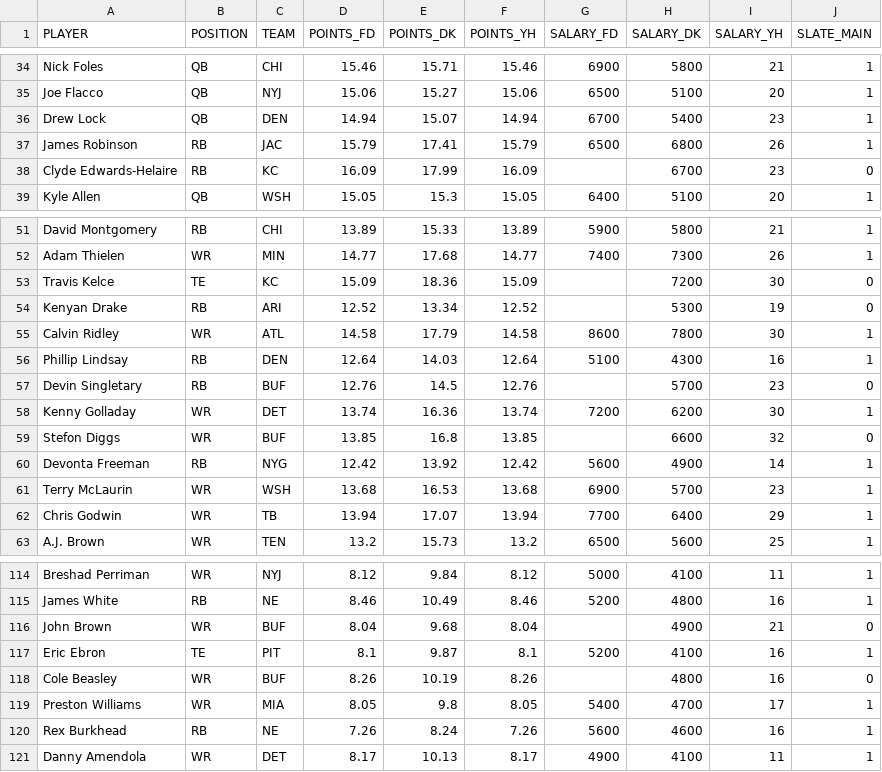
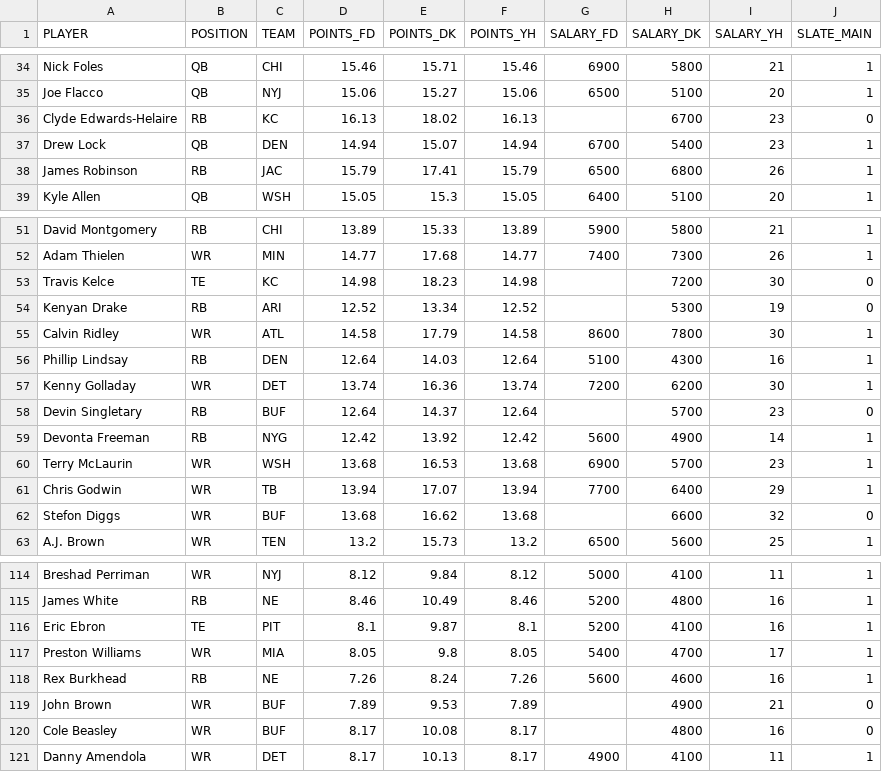
Before and after one commit to tomasokal/dfs, a CSV file: Output/salaries_projections_scraped_script.csv, drawn as a sheet; only a part is shown, gaps mark what is left out; the diff covers the shown part only.

```diff
--- a/Output/salaries_projections_scraped_script.csv
+++ b/Output/salaries_projections_scraped_script.csv
@@ -35,5 +35,5 @@ Nick Foles,QB,CHI,15.46,15.71,15.46,6900,5800,21,1
 Joe Flacco,QB,NYJ,15.06,15.27,15.06,6500,5100,20,1
+Clyde Edwards-Helaire,RB,KC,16.13,18.02,16.13,,6700,23,0
 Drew Lock,QB,DEN,14.94,15.07,14.94,6700,5400,23,1
 James Robinson,RB,JAC,15.79,17.41,15.79,6500,6800,26,1
-Clyde Edwards-Helaire,RB,KC,16.09,17.99,16.09,,6700,23,0
 Kyle Allen,QB,WSH,15.05,15.3,15.05,6400,5100,20,1
@@ -52,3 +52,3 @@ David Montgomery,RB,CHI,13.89,15.33,13.89,5900,5800,21,1
 Adam Thielen,WR,MIN,14.77,17.68,14.77,7400,7300,26,1
-Travis Kelce,TE,KC,15.09,18.36,15.09,,7200,30,0
+Travis Kelce,TE,KC,14.98,18.23,14.98,,7200,30,0
 Kenyan Drake,RB,ARI,12.52,13.34,12.52,,5300,19,0
@@ -56,5 +56,4 @@ Calvin Ridley,WR,ATL,14.58,17.79,14.58,8600,7800,30,1
 Phillip Lindsay,RB,DEN,12.64,14.03,12.64,5100,4300,16,1
-Devin Singletary,RB,BUF,12.76,14.5,12.76,,5700,23,0
 Kenny Golladay,WR,DET,13.74,16.36,13.74,7200,6200,30,1
-Stefon Diggs,WR,BUF,13.85,16.8,13.85,,6600,32,0
+Devin Singletary,RB,BUF,12.64,14.37,12.64,,5700,23,0
 Devonta Freeman,RB,NYG,12.42,13.92,12.42,5600,4900,14,1
@@ -62,2 +61,3 @@ Terry McLaurin,WR,WSH,13.68,16.53,13.68,6900,5700,23,1
 Chris Godwin,WR,TB,13.94,17.07,13.94,7700,6400,29,1
+Stefon Diggs,WR,BUF,13.68,16.62,13.68,,6600,32,0
 A.J. Brown,WR,TEN,13.2,15.73,13.2,6500,5600,25,1
@@ -115,7 +115,7 @@ Breshad Perriman,WR,NYJ,8.12,9.84,8.12,5000,4100,11,1
 James White,RB,NE,8.46,10.49,8.46,5200,4800,16,1
-John Brown,WR,BUF,8.04,9.68,8.04,,4900,21,0
 Eric Ebron,TE,PIT,8.1,9.87,8.1,5200,4100,16,1
-Cole Beasley,WR,BUF,8.26,10.19,8.26,,4800,16,0
 Preston Williams,WR,MIA,8.05,9.8,8.05,5400,4700,17,1
 Rex Burkhead,RB,NE,7.26,8.24,7.26,5600,4600,16,1
+John Brown,WR,BUF,7.89,9.53,7.89,,4900,21,0
+Cole Beasley,WR,BUF,8.17,10.08,8.17,,4800,16,0
 Danny Amendola,WR,DET,8.17,10.13,8.17,4900,4100,11,1
```
Also changed, not shown: 1 added row, 1 removed row, 2 moved rows and 43 edited cells elsewhere in this file, 1 other file.
